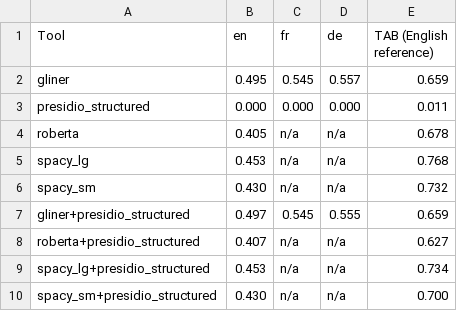
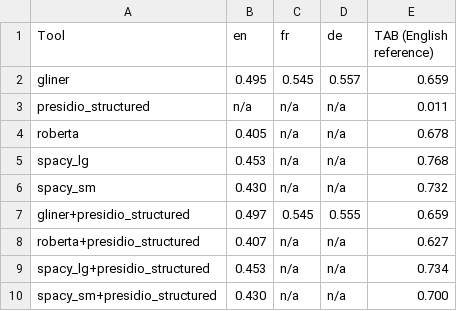
Before and after one commit to TextLayer-Sandbox/pii-toolbox, a CSV file: results/outputs/table5_relaxed.csv, drawn as a sheet.

```diff
--- a/results/outputs/table5_relaxed.csv
+++ b/results/outputs/table5_relaxed.csv
@@ -2,3 +2,3 @@ Tool,en,fr,de,TAB (English reference)
 gliner,0.495,0.545,0.557,0.659
-presidio_structured,0.000,0.000,0.000,0.011
+presidio_structured,n/a,n/a,n/a,0.011
 roberta,0.405,n/a,n/a,0.678
```
Also changed, not shown: results/outputs/table1.csv, results/outputs/table5_strict.csv, 32 other files.
